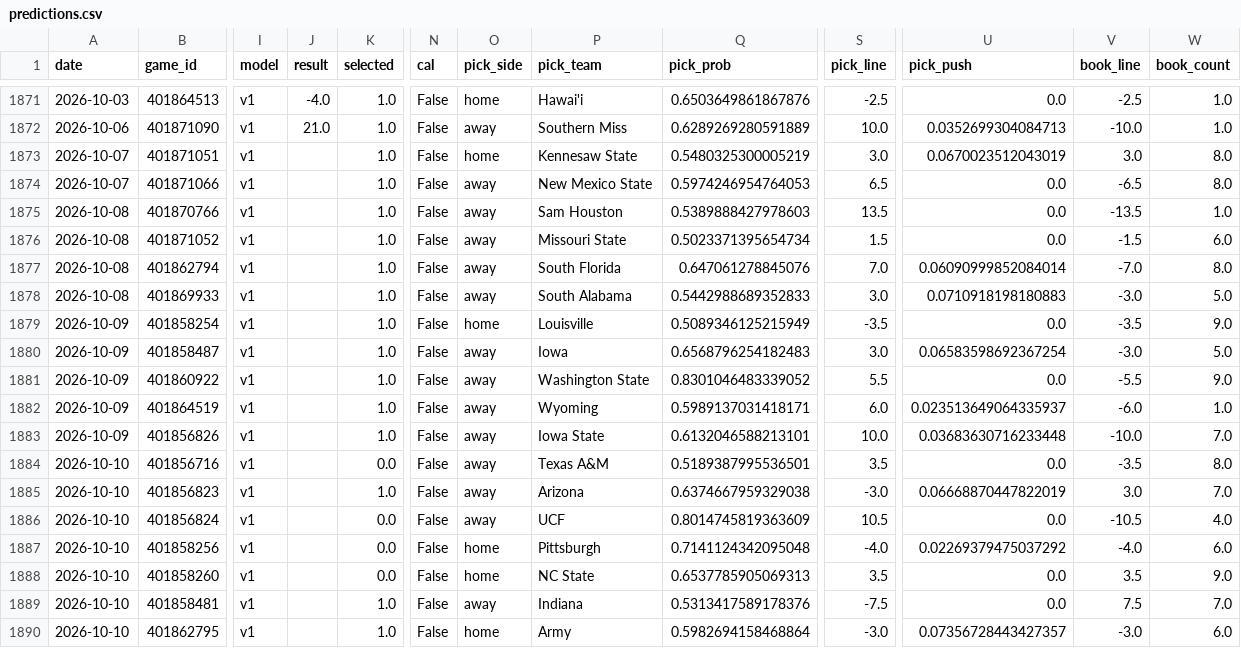
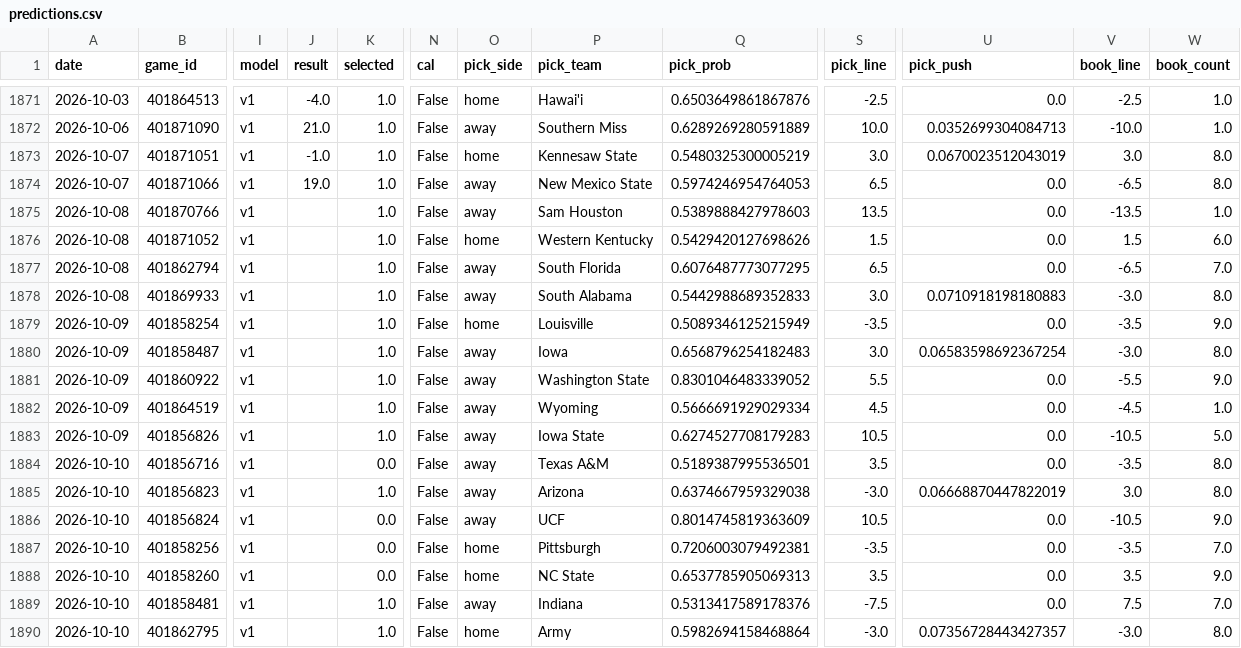
Before and after one commit to azcal/mbm-ncaaf, a CSV file: logs/predictions.csv, drawn as a sheet; only a part is shown, gaps mark what is left out; the diff covers the shown part only; the diff names each change by its address in the sheet, - before the commit and + after, or states it on an @@ line.

```diff
--- a/logs/predictions.csv
+++ b/logs/predictions.csv
-J1873 (result): (empty)
+J1873 (result): -1.0
-J1874 (result): (empty)
+J1874 (result): 19.0
-O1876 (pick_side): away
+O1876 (pick_side): home
-P1876 (pick_team): Missouri State
+P1876 (pick_team): Western Kentucky
-Q1876 (pick_prob): 0.5023371395654734
+Q1876 (pick_prob): 0.5429420127698626
-V1876 (book_line): -1.5
+V1876 (book_line): 1.5
-Q1877 (pick_prob): 0.647061278845076
+Q1877 (pick_prob): 0.6076487773077295
-S1877 (pick_line): 7.0
+S1877 (pick_line): 6.5
-U1877 (pick_push): 0.06090999852084014
+U1877 (pick_push): 0.0
-V1877 (book_line): -7.0
+V1877 (book_line): -6.5
-W1877 (book_count): 8.0
+W1877 (book_count): 7.0
-W1878 (book_count): 5.0
+W1878 (book_count): 8.0
-W1880 (book_count): 5.0
+W1880 (book_count): 8.0
-Q1882 (pick_prob): 0.5989137031418171
+Q1882 (pick_prob): 0.5666691929029334
-S1882 (pick_line): 6.0
+S1882 (pick_line): 4.5
-U1882 (pick_push): 0.023513649064335937
+U1882 (pick_push): 0.0
-V1882 (book_line): -6.0
+V1882 (book_line): -4.5
-Q1883 (pick_prob): 0.6132046588213101
+Q1883 (pick_prob): 0.6274527708179283
-S1883 (pick_line): 10.0
+S1883 (pick_line): 10.5
-U1883 (pick_push): 0.03683630716233448
+U1883 (pick_push): 0.0
-V1883 (book_line): -10.0
+V1883 (book_line): -10.5
-W1883 (book_count): 7.0
+W1883 (book_count): 5.0
-W1885 (book_count): 7.0
+W1885 (book_count): 8.0
-W1886 (book_count): 4.0
+W1886 (book_count): 9.0
-Q1887 (pick_prob): 0.7141124342095048
+Q1887 (pick_prob): 0.7206003079492381
-S1887 (pick_line): -4.0
+S1887 (pick_line): -3.5
-U1887 (pick_push): 0.02269379475037292
+U1887 (pick_push): 0.0
-V1887 (book_line): -4.0
+V1887 (book_line): -3.5
-W1887 (book_count): 6.0
+W1887 (book_count): 7.0
-W1890 (book_count): 6.0
+W1890 (book_count): 8.0
```
Also changed, not shown: 1 added row, 1 removed row and 66 edited cells elsewhere in this file, logs/graded.csv, logs/picks.csv, 2 other files.
